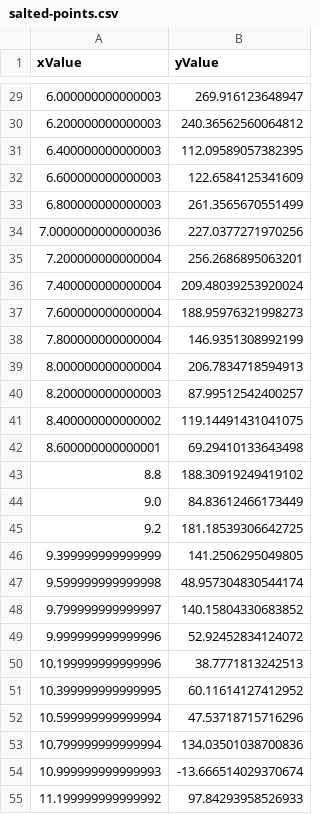
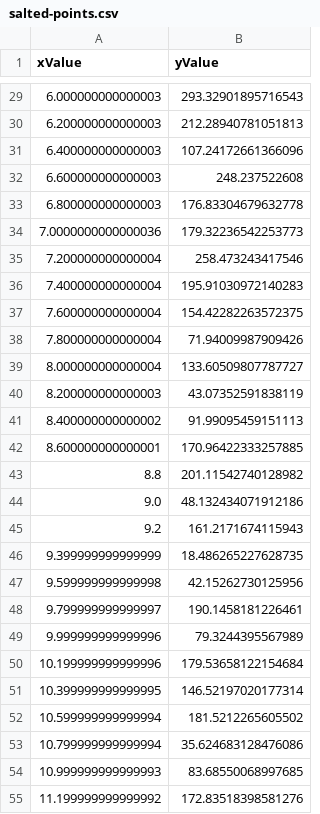
Before and after one commit to petitoa/Probability-and-Applied-Stats-Project2, a CSV file: salted-points.csv, drawn as a sheet; only a part is shown, gaps mark what is left out; the diff covers the shown part only.

```diff
--- a/salted-points.csv
+++ b/salted-points.csv
@@ -29,27 +29,27 @@ xValue,yValue
-6.000000000000003,269.916123648947
-6.200000000000003,240.36562560064812
-6.400000000000003,112.09589057382395
-6.600000000000003,122.6584125341609
-6.800000000000003,261.3565670551499
-7.0000000000000036,227.0377271970256
-7.200000000000004,256.2686895063201
-7.400000000000004,209.48039253920024
-7.600000000000004,188.95976321998273
-7.800000000000004,146.9351308992199
-8.000000000000004,206.7834718594913
-8.200000000000003,87.99512542400257
-8.400000000000002,119.14491431041075
-8.600000000000001,69.29410133643498
-8.8,188.30919249419102
-9.0,84.83612466173449
-9.2,181.18539306642725
-9.399999999999999,141.2506295049805
-9.599999999999998,48.957304830544174
-9.799999999999997,140.15804330683852
-9.999999999999996,52.92452834124072
-10.199999999999996,38.7771813242513
-10.399999999999995,60.11614127412952
-10.599999999999994,47.53718715716296
-10.799999999999994,134.03501038700836
-10.999999999999993,-13.666514029370674
-11.199999999999992,97.84293958526933
+6.000000000000003,293.32901895716543
+6.200000000000003,212.28940781051813
+6.400000000000003,107.24172661366096
+6.600000000000003,248.237522608
+6.800000000000003,176.83304679632778
+7.0000000000000036,179.32236542253773
+7.200000000000004,258.473243417546
+7.400000000000004,195.91030972140283
+7.600000000000004,154.42282263572375
+7.800000000000004,71.94009987909426
+8.000000000000004,133.60509807787727
+8.200000000000003,43.07352591838119
+8.400000000000002,91.99095459151113
+8.600000000000001,170.96422333257885
+8.8,201.11542740128982
+9.0,48.132434071912186
+9.2,161.2171674115943
+9.399999999999999,18.486265227628735
+9.599999999999998,42.15262730125956
+9.799999999999997,190.1458181226461
+9.999999999999996,79.3244395567989
+10.199999999999996,179.53658122154684
+10.399999999999995,146.52197020177314
+10.599999999999994,181.5212265605502
+10.799999999999994,35.624683128476086
+10.999999999999993,83.68550068997685
+11.199999999999992,172.83518398581276
```
Also changed, not shown: 168 edited cells elsewhere in this file, 3 other files.
